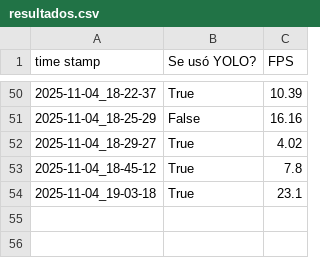
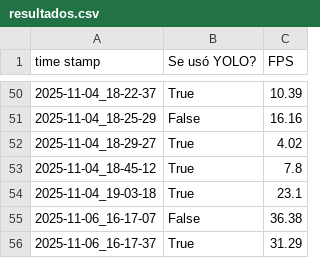
Before and after one commit to noegarza/ProyectoVC2025, a CSV file: pruebas/vision/YOLO-inference/probarModeloYOLO/resultados.csv, drawn as a sheet; only a part is shown, gaps mark what is left out.

```diff
--- a/pruebas/vision/YOLO-inference/probarModeloYOLO/resultados.csv
+++ b/pruebas/vision/YOLO-inference/probarModeloYOLO/resultados.csv
@@ -54 +54,3 @@ time stamp,Se usó YOLO?,FPS
 2025-11-04_19-03-18,True,23.1
+2025-11-06_16-17-07,False,36.38
+2025-11-06_16-17-37,True,31.29
```
Also changed, not shown: 47 other files.
